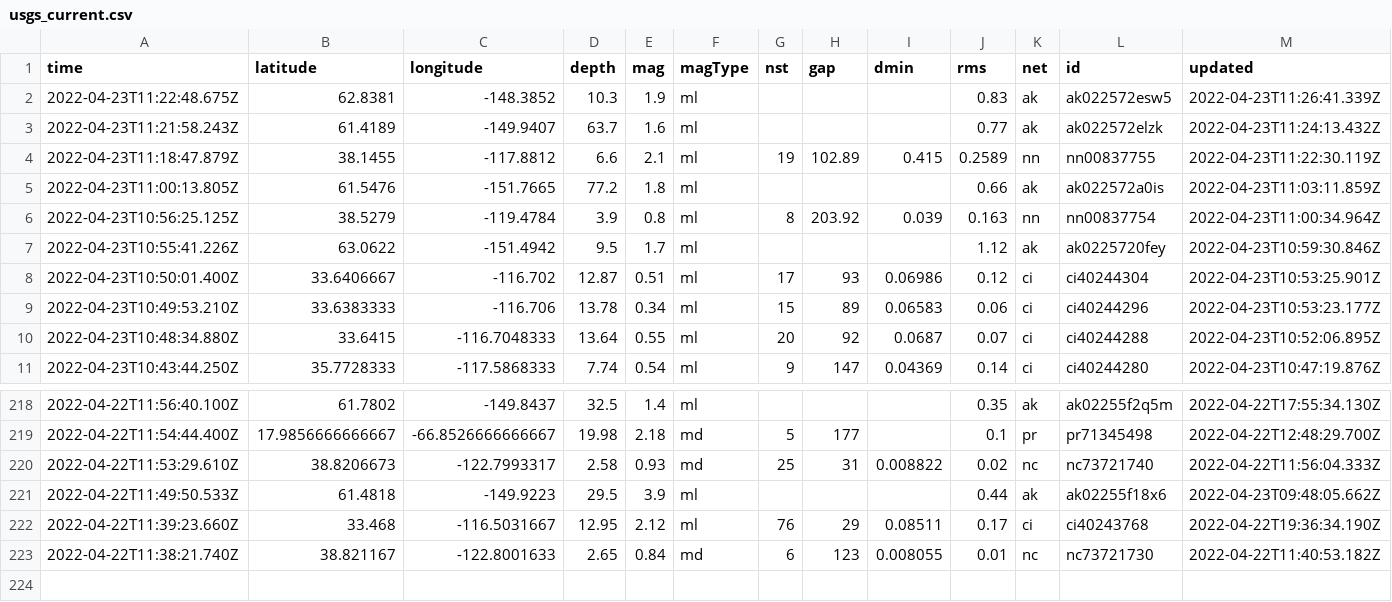
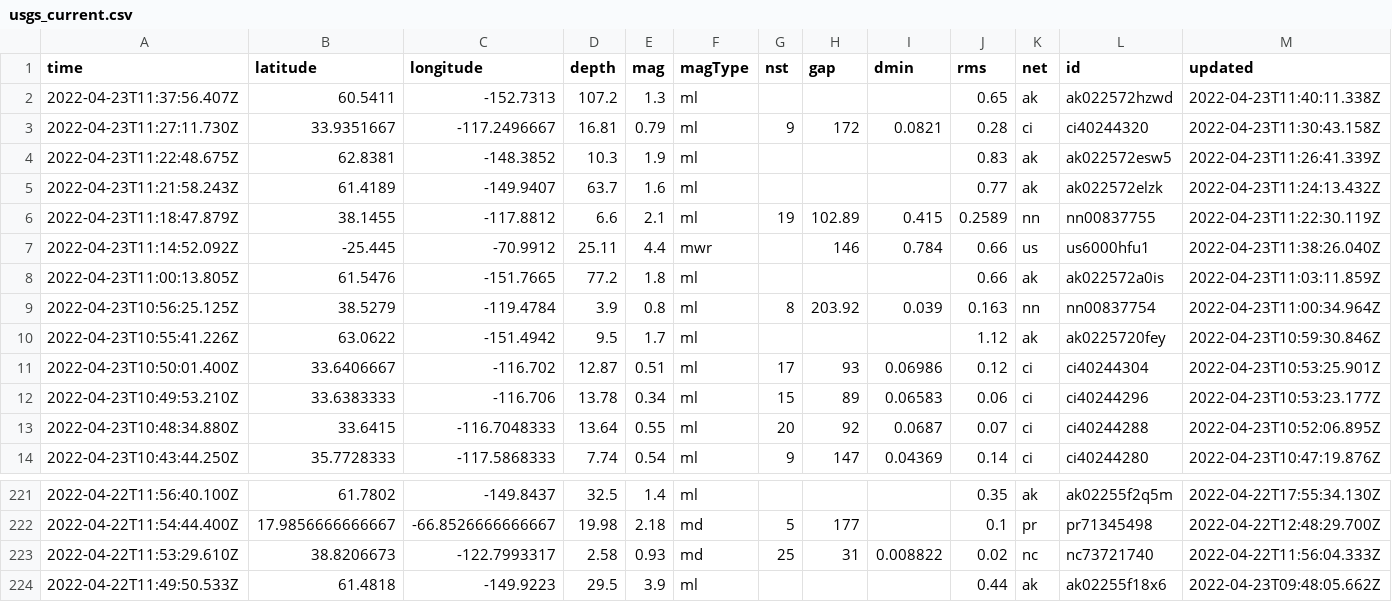
Before and after one commit to LauriNuoska/NICARharjoitus, a CSV file: usgs_current.csv, drawn as a sheet; only a part is shown, gaps mark what is left out; removed rows and columns are numbered as before the commit, all else as after; rows hold the shown columns only; the diff names each change by its address in the sheet, - before the commit and + after, or states it on an @@ line.

```diff
--- a/usgs_current.csv
+++ b/usgs_current.csv
+row 2: 2022-04-23T11:37:56.407Z | 60.5411 | -152.7313 | 107.2 | 1.3 | ml |  |  |  | 0.65 | ak | ak022572hzwd | 2022-04-23T11:40:11.338Z
+row 3: 2022-04-23T11:27:11.730Z | 33.9351667 | -117.2496667 | 16.81 | 0.79 | ml | 9 | 172 | 0.0821 | 0.28 | ci | ci40244320 | 2022-04-23T11:30:43.158Z
+row 7: 2022-04-23T11:14:52.092Z | -25.445 | -70.9912 | 25.11 | 4.4 | mwr |  | 146 | 0.784 | 0.66 | us | us6000hfu1 | 2022-04-23T11:38:26.040Z
-row 222: 2022-04-22T11:39:23.660Z | 33.468 | -116.5031667 | 12.95 | 2.12 | ml | 76 | 29 | 0.08511 | 0.17 | ci | ci40243768 | 2022-04-22T19:36:34.190Z
-row 223: 2022-04-22T11:38:21.740Z | 38.821167 | -122.8001633 | 2.65 | 0.84 | md | 6 | 123 | 0.008055 | 0.01 | nc | nc73721730 | 2022-04-22T11:40:53.182Z
```
Also changed, not shown: 1 other file.
